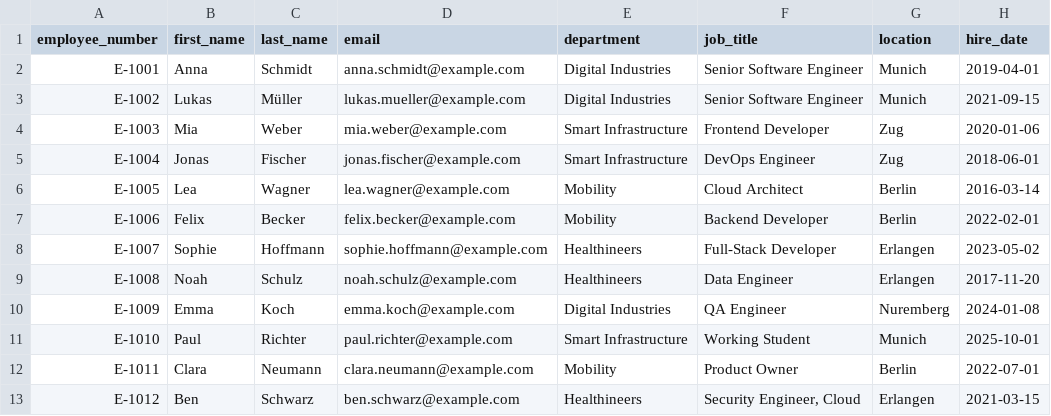
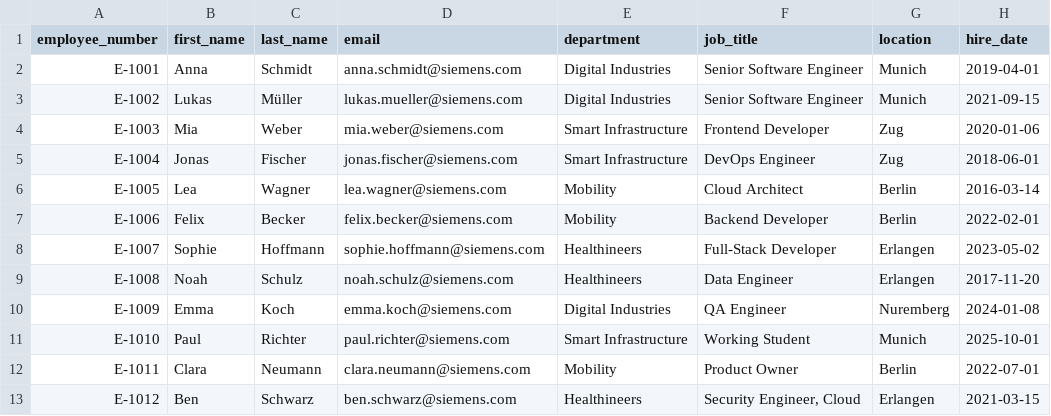
Before and after one commit to Chengweiwang930112/skill-planning-tool, a CSV file: samples/employees.csv, drawn as a sheet.

```diff
--- a/samples/employees.csv
+++ b/samples/employees.csv
@@ -1,13 +1,13 @@
 employee_number,first_name,last_name,email,department,job_title,location,hire_date
-E-1001,Anna,Schmidt,anna.schmidt@example.com,Digital Industries,Senior Software Engineer,Munich,2019-04-01
-E-1002,Lukas,Müller,lukas.mueller@example.com,Digital Industries,Senior Software Engineer,Munich,2021-09-15
-E-1003,Mia,Weber,mia.weber@example.com,Smart Infrastructure,Frontend Developer,Zug,2020-01-06
-E-1004,Jonas,Fischer,jonas.fischer@example.com,Smart Infrastructure,DevOps Engineer,Zug,2018-06-01
-E-1005,Lea,Wagner,lea.wagner@example.com,Mobility,Cloud Architect,Berlin,2016-03-14
-E-1006,Felix,Becker,felix.becker@example.com,Mobility,Backend Developer,Berlin,2022-02-01
-E-1007,Sophie,Hoffmann,sophie.hoffmann@example.com,Healthineers,Full-Stack Developer,Erlangen,2023-05-02
-E-1008,Noah,Schulz,noah.schulz@example.com,Healthineers,Data Engineer,Erlangen,2017-11-20
-E-1009,Emma,Koch,emma.koch@example.com,Digital Industries,QA Engineer,Nuremberg,2024-01-08
-E-1010,Paul,Richter,paul.richter@example.com,Smart Infrastructure,Working Student,Munich,2025-10-01
-E-1011,Clara,Neumann,clara.neumann@example.com,Mobility,Product Owner,Berlin,2022-07-01
-E-1012,Ben,Schwarz,ben.schwarz@example.com,Healthineers,"Security Engineer, Cloud",Erlangen,2021-03-15
+E-1001,Anna,Schmidt,anna.schmidt@siemens.com,Digital Industries,Senior Software Engineer,Munich,2019-04-01
+E-1002,Lukas,Müller,lukas.mueller@siemens.com,Digital Industries,Senior Software Engineer,Munich,2021-09-15
+E-1003,Mia,Weber,mia.weber@siemens.com,Smart Infrastructure,Frontend Developer,Zug,2020-01-06
+E-1004,Jonas,Fischer,jonas.fischer@siemens.com,Smart Infrastructure,DevOps Engineer,Zug,2018-06-01
+E-1005,Lea,Wagner,lea.wagner@siemens.com,Mobility,Cloud Architect,Berlin,2016-03-14
+E-1006,Felix,Becker,felix.becker@siemens.com,Mobility,Backend Developer,Berlin,2022-02-01
+E-1007,Sophie,Hoffmann,sophie.hoffmann@siemens.com,Healthineers,Full-Stack Developer,Erlangen,2023-05-02
+E-1008,Noah,Schulz,noah.schulz@siemens.com,Healthineers,Data Engineer,Erlangen,2017-11-20
+E-1009,Emma,Koch,emma.koch@siemens.com,Digital Industries,QA Engineer,Nuremberg,2024-01-08
+E-1010,Paul,Richter,paul.richter@siemens.com,Smart Infrastructure,Working Student,Munich,2025-10-01
+E-1011,Clara,Neumann,clara.neumann@siemens.com,Mobility,Product Owner,Berlin,2022-07-01
+E-1012,Ben,Schwarz,ben.schwarz@siemens.com,Healthineers,"Security Engineer, Cloud",Erlangen,2021-03-15
```
Also changed, not shown: samples/employees-excel-de.csv, samples/employees-fail.csv, 30 other files.
